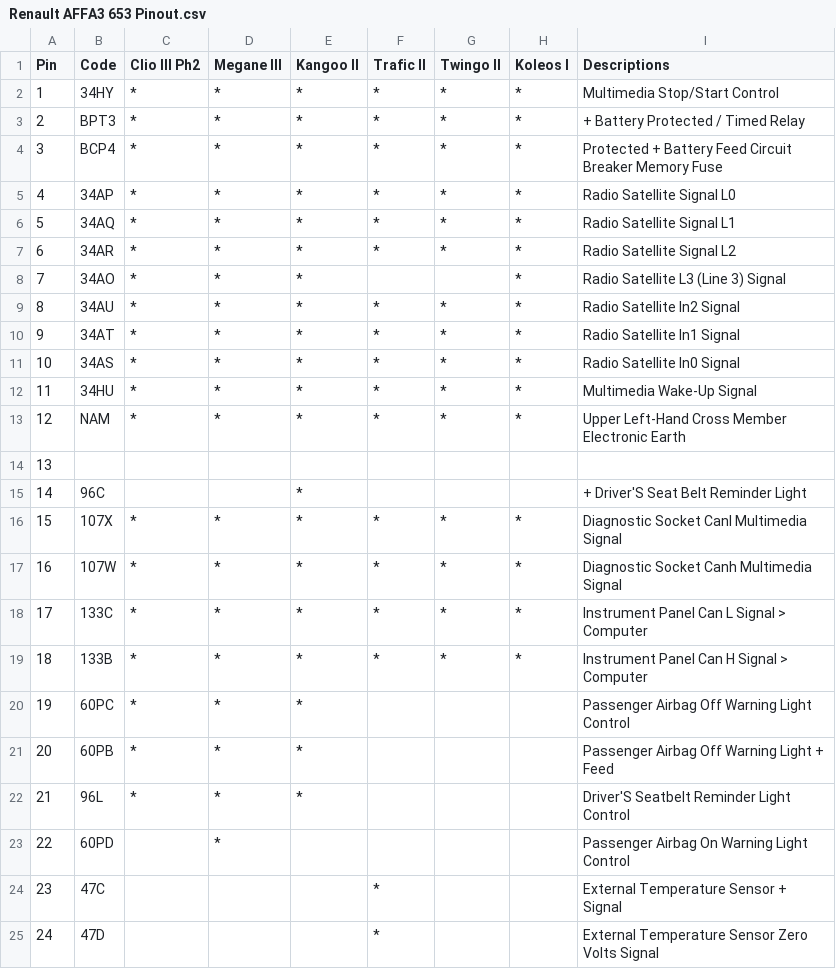
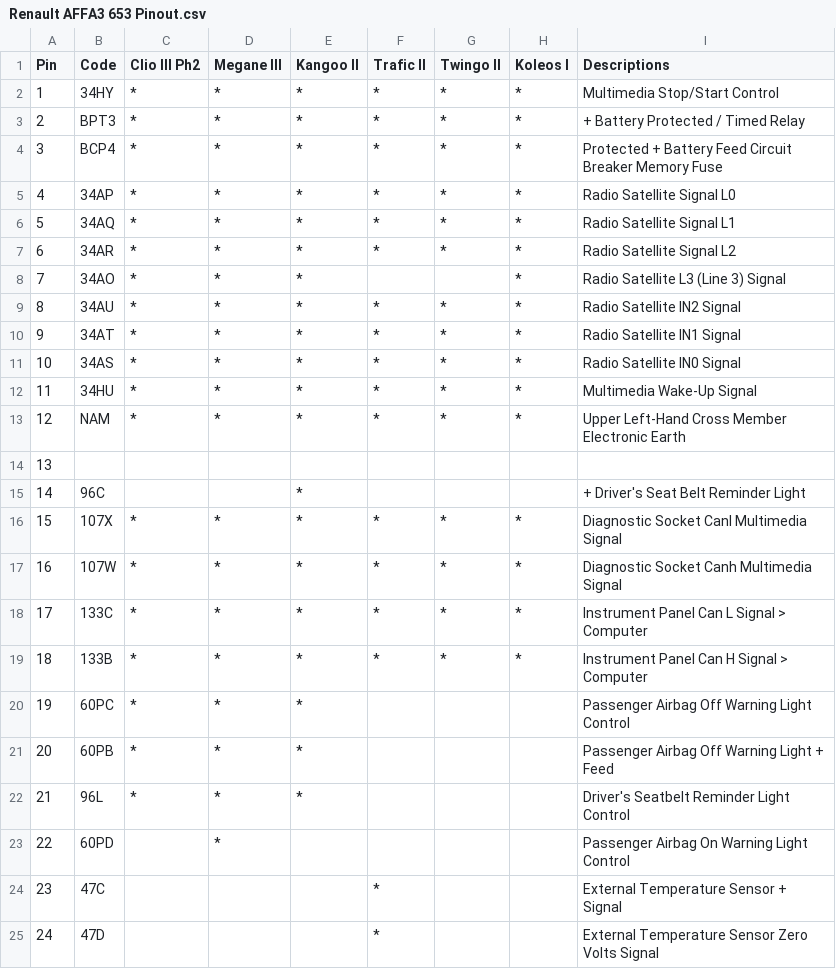
Before and after one commit to MellotronScratch/renaultstuff, a CSV file: Renault AFFA3 653 Pinout.csv, drawn as a sheet.

Commit message:
Update Renault AFFA3 653 Pinout.csv

```diff
--- a/Renault AFFA3 653 Pinout.csv
+++ b/Renault AFFA3 653 Pinout.csv
@@ -8,5 +8,5 @@ Pin,Code,Clio III Ph2,Megane III,Kangoo II,Trafic II,Twingo II,Koleos I,Descript
 7,34AO,*,*,*,,,*,Radio Satellite L3 (Line 3) Signal
-8,34AU,*,*,*,*,*,*,Radio Satellite In2 Signal
-9,34AT,*,*,*,*,*,*,Radio Satellite In1 Signal
-10,34AS,*,*,*,*,*,*,Radio Satellite In0 Signal
+8,34AU,*,*,*,*,*,*,Radio Satellite IN2 Signal
+9,34AT,*,*,*,*,*,*,Radio Satellite IN1 Signal
+10,34AS,*,*,*,*,*,*,Radio Satellite IN0 Signal
 11,34HU,*,*,*,*,*,*,Multimedia Wake-Up Signal
@@ -14,3 +14,3 @@ Pin,Code,Clio III Ph2,Megane III,Kangoo II,Trafic II,Twingo II,Koleos I,Descript
 13,,,,,,,,
-14,96C,,,*,,,,+ Driver'S Seat Belt Reminder Light
+14,96C,,,*,,,,+ Driver's Seat Belt Reminder Light
 15,107X,*,*,*,*,*,*,Diagnostic Socket Canl Multimedia Signal
@@ -21,3 +21,3 @@ Pin,Code,Clio III Ph2,Megane III,Kangoo II,Trafic II,Twingo II,Koleos I,Descript
 20,60PB,*,*,*,,,,Passenger Airbag Off Warning Light + Feed
-21,96L,*,*,*,,,,Driver'S Seatbelt Reminder Light Control
+21,96L,*,*,*,,,,Driver's Seatbelt Reminder Light Control
 22,60PD,,*,,,,,Passenger Airbag On Warning Light Control
```
